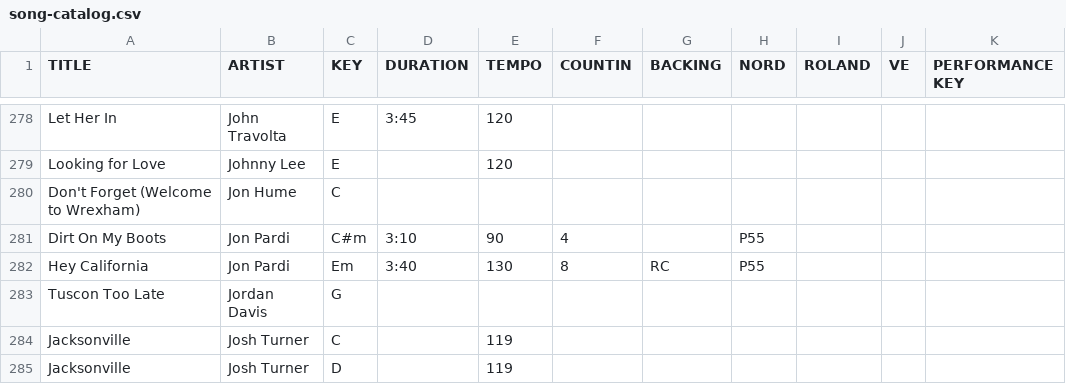
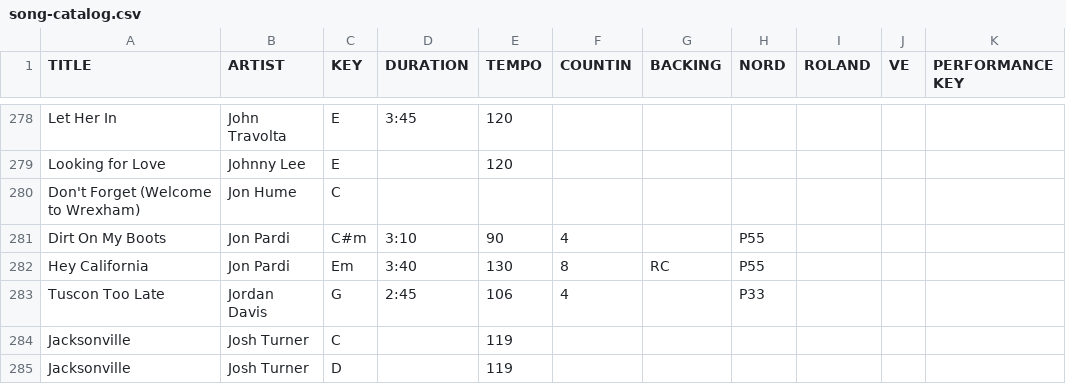
Before and after one commit to scottwdavidson/chordprotools, a CSV file: song-catalog.csv, drawn as a sheet; only a part is shown, gaps mark what is left out; the diff names each change by its address in the sheet, - before the commit and + after, or states it on an @@ line.

```diff
--- a/song-catalog.csv
+++ b/song-catalog.csv
-D283 (DURATION): (empty)
+D283 (DURATION): 2:45
-E283 (TEMPO): (empty)
+E283 (TEMPO): 106
-F283 (COUNTIN): (empty)
+F283 (COUNTIN): 4
-H283 (NORD): (empty)
+H283 (NORD): P33
```
Also changed, not shown: 1 other file.
